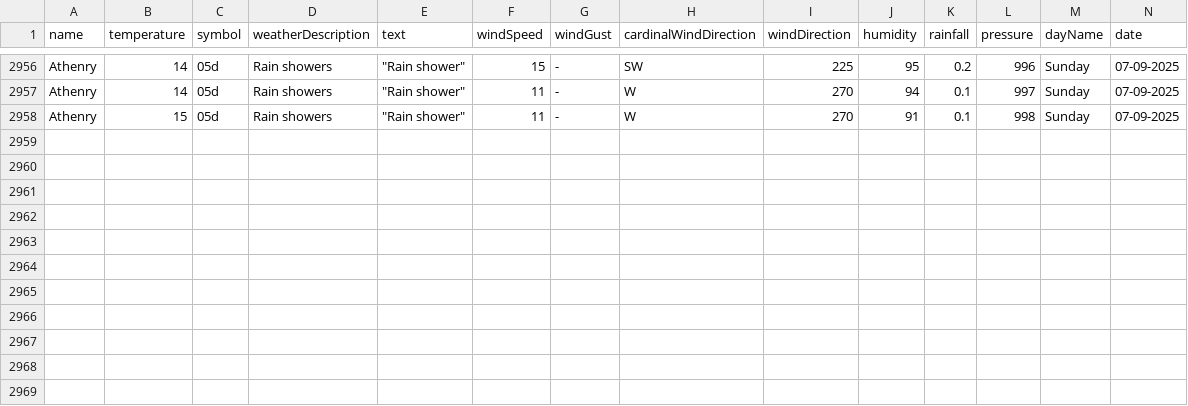
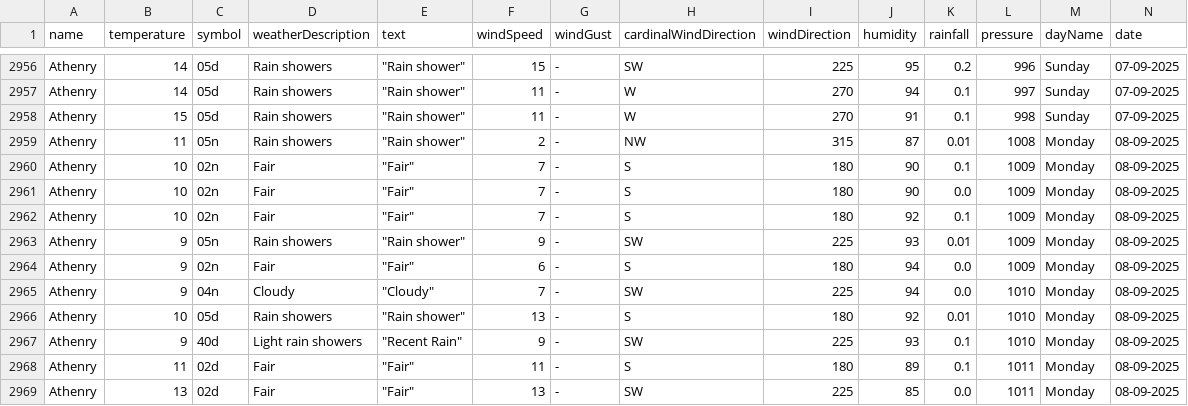
Before and after one commit to Sxnds01/computer-infrastructure-work, a CSV file: weather_data_combined.csv, drawn as a sheet; only a part is shown, gaps mark what is left out; rows hold the shown columns only; the diff names each change by its address in the sheet, - before the commit and + after, or states it on an @@ line.

```diff
--- a/weather_data_combined.csv
+++ b/weather_data_combined.csv
+row 2959: Athenry | 11 | 05n | Rain showers | "Rain shower" | 2 | - | NW | 315 | 87 | 0.01 | 1008 | Monday | 08-09-2025
+row 2960: Athenry | 10 | 02n | Fair | "Fair" | 7 | - | S | 180 | 90 | 0.1 | 1009 | Monday | 08-09-2025
+row 2961: Athenry | 10 | 02n | Fair | "Fair" | 7 | - | S | 180 | 90 | 0.0 | 1009 | Monday | 08-09-2025
+row 2962: Athenry | 10 | 02n | Fair | "Fair" | 7 | - | S | 180 | 92 | 0.1 | 1009 | Monday | 08-09-2025
+row 2963: Athenry | 9 | 05n | Rain showers | "Rain shower" | 9 | - | SW | 225 | 93 | 0.01 | 1009 | Monday | 08-09-2025
+row 2964: Athenry | 9 | 02n | Fair | "Fair" | 6 | - | S | 180 | 94 | 0.0 | 1009 | Monday | 08-09-2025
+row 2965: Athenry | 9 | 04n | Cloudy | "Cloudy" | 7 | - | SW | 225 | 94 | 0.0 | 1010 | Monday | 08-09-2025
+row 2966: Athenry | 10 | 05d | Rain showers | "Rain shower" | 13 | - | S | 180 | 92 | 0.01 | 1010 | Monday | 08-09-2025
+row 2967: Athenry | 9 | 40d | Light rain showers | "Recent Rain" | 9 | - | SW | 225 | 93 | 0.1 | 1010 | Monday | 08-09-2025
+row 2968: Athenry | 11 | 02d | Fair | "Fair" | 11 | - | S | 180 | 89 | 0.1 | 1011 | Monday | 08-09-2025
+row 2969: Athenry | 13 | 02d | Fair | "Fair" | 13 | - | SW | 225 | 85 | 0.0 | 1011 | Monday | 08-09-2025
```
Also changed, not shown: 2 other files.
